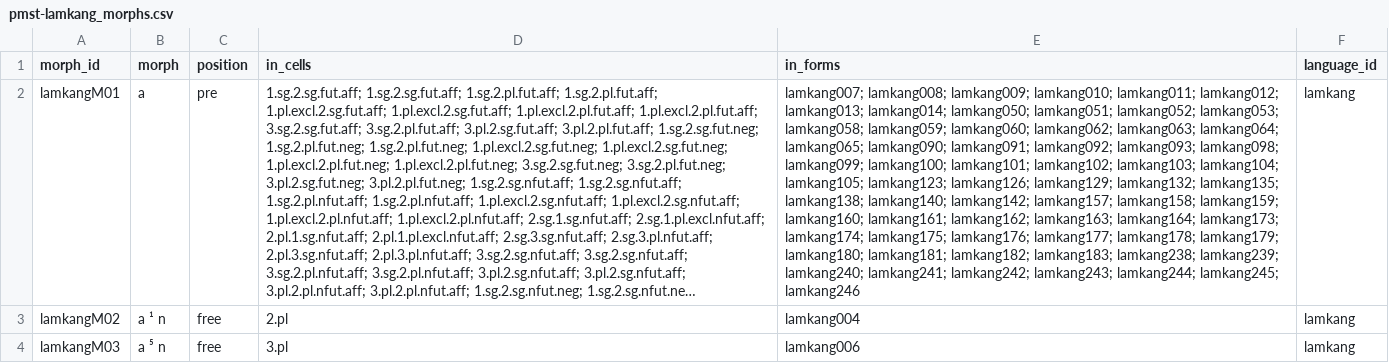
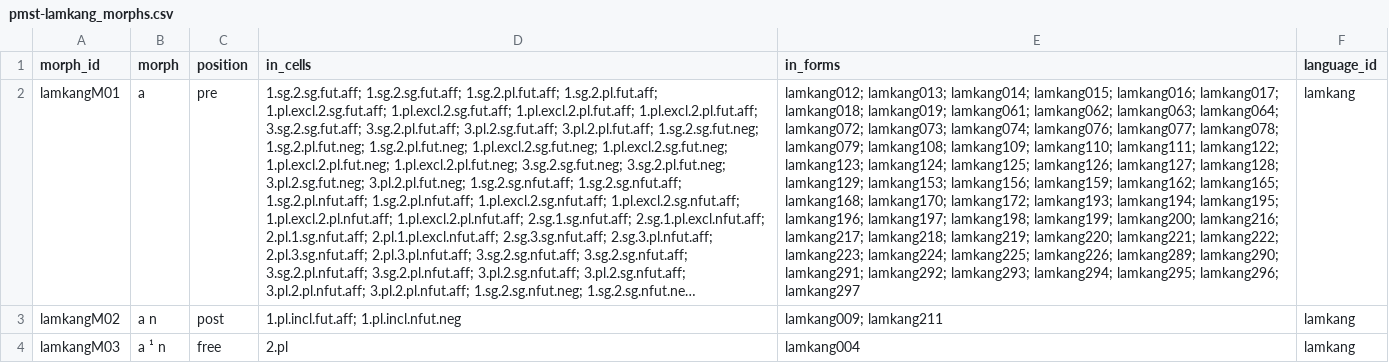
Before and after one commit to isw-unibe-ch/PMST-Lamkang, a CSV file: pmst-lamkang_morphs.csv, drawn as a sheet; only a part is shown; long unchanged cells end in …; the diff covers the shown part only; the diff names each change by its address in the sheet, - before the commit and + after, or states it on an @@ line.

```diff
--- a/pmst-lamkang_morphs.csv
+++ b/pmst-lamkang_morphs.csv
-E2 (in_forms): lamkang007; lamkang008; lamkang009; lamkang010; lamkang011; lamkang012; lamkang013; lamkang014; lamkang050; lamkang051; lamkang052; lamkang053; lamkang058; lamkang059; lamkang060; lamkang062; lamkang063; lamkang064; lamkang065; lamkang090; lamkang091; lamkang092; lamkang093; lamkang098; lamkang099; lamkang100; lamkang101; lamkang102; lamkang103; lamkang104; lamkang105; lamkang123; lamkang126; lamkang129; lamkang132; lamkang135; lamkang138; lamkang140; lamkang142; lamkang157; lamkang158; lamkang159; lamkang160; lamkang161; lamkang162; lamkang163; lamkang164; lamkang173; lamkang174; lamkang175; lamkang176; lamkang177; lamkang178; lamkang179; lamkang180; lamkang181; lamkang182; lamkang183; lamkang238; lamkang239; lamkang240; lamkang241; lamkang242; lamkang243; lamkang244; lamkang245; lamkang246
+E2 (in_forms): lamkang012; lamkang013; lamkang014; lamkang015; lamkang016; lamkang017; lamkang018; lamkang019; lamkang061; lamkang062; lamkang063; lamkang064; lamkang072; lamkang073; lamkang074; lamkang076; lamkang077; lamkang078; lamkang079; lamkang108; lamkang109; lamkang110; lamkang111; lamkang122; lamkang123; lamkang124; lamkang125; lamkang126; lamkang127; lamkang128; lamkang129; lamkang153; lamkang156; lamkang159; lamkang162; lamkang165; lamkang168; lamkang170; lamkang172; lamkang193; lamkang194; lamkang195; lamkang196; lamkang197; lamkang198; lamkang199; lamkang200; lamkang216; lamkang217; lamkang218; lamkang219; lamkang220; lamkang221; lamkang222; lamkang223; lamkang224; lamkang225; lamkang226; lamkang289; lamkang290; lamkang291; lamkang292; lamkang293; lamkang294; lamkang295; lamkang296; lamkang297
-B3 (morph): a ¹ n
+B3 (morph): a n
-C3 (position): free
+C3 (position): post
-D3 (in_cells): 2.pl
+D3 (in_cells): 1.pl.incl.fut.aff; 1.pl.incl.nfut.neg
-E3 (in_forms): lamkang004
+E3 (in_forms): lamkang009; lamkang211
-B4 (morph): a ⁵ n
+B4 (morph): a ¹ n
-D4 (in_cells): 3.pl
+D4 (in_cells): 2.pl
-E4 (in_forms): lamkang006
+E4 (in_forms): lamkang004
```
Also changed, not shown: 8 added rows and 134 edited cells elsewhere in this file, pmst-lamkang_cells.csv, pmst-lamkang_forms.csv, 12 other files.
